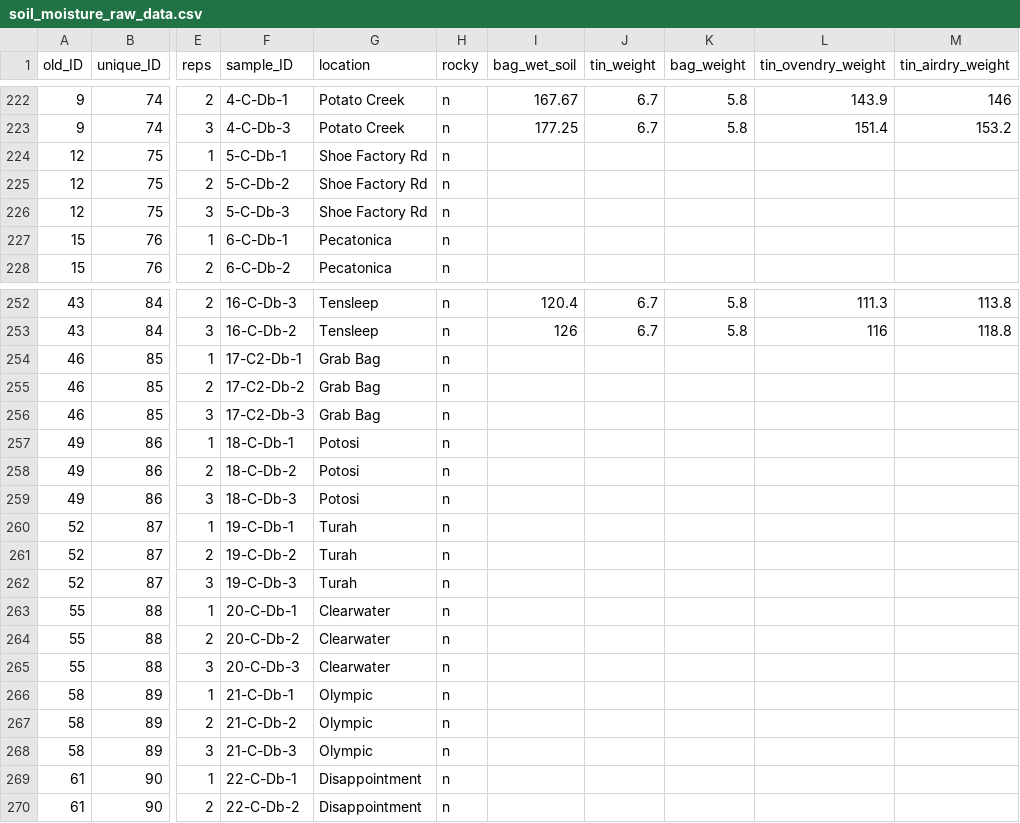
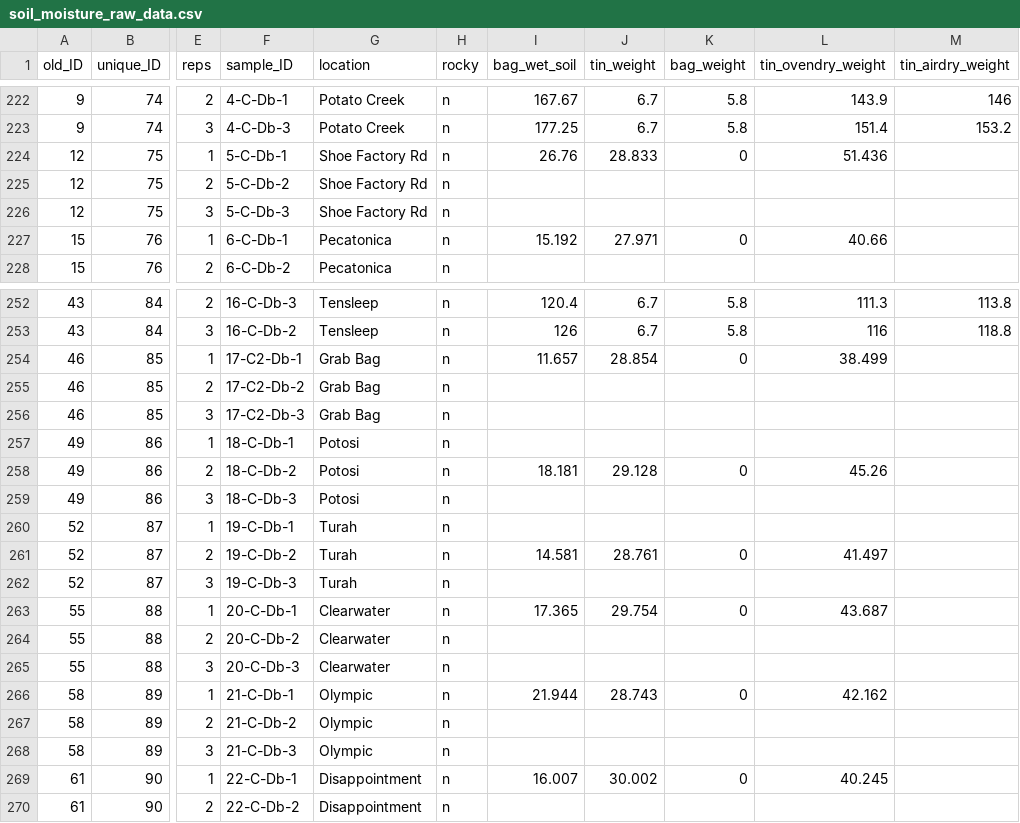
Before and after one commit to itamshab/National-soils, a CSV file: Data/Moisture/soil_moisture_raw_data.csv, drawn as a sheet; only a part is shown, gaps mark what is left out; the diff covers the shown part only; the diff names each change by its address in the sheet, - before the commit and + after, or states it on an @@ line.

Commit message:
Added additional moisture data Wrote code for moisture wrote code for organic C correct for IC

```diff
--- a/Data/Moisture/soil_moisture_raw_data.csv
+++ b/Data/Moisture/soil_moisture_raw_data.csv
-I224 (bag_wet_soil): (empty)
+I224 (bag_wet_soil): 26.76
-J224 (tin_weight): (empty)
+J224 (tin_weight): 28.833
-K224 (bag_weight): (empty)
+K224 (bag_weight): 0
-L224 (tin_ovendry_weight): (empty)
+L224 (tin_ovendry_weight): 51.436
-I227 (bag_wet_soil): (empty)
+I227 (bag_wet_soil): 15.192
-J227 (tin_weight): (empty)
+J227 (tin_weight): 27.971
-K227 (bag_weight): (empty)
+K227 (bag_weight): 0
-L227 (tin_ovendry_weight): (empty)
+L227 (tin_ovendry_weight): 40.66
-I254 (bag_wet_soil): (empty)
+I254 (bag_wet_soil): 11.657
-J254 (tin_weight): (empty)
+J254 (tin_weight): 28.854
-K254 (bag_weight): (empty)
+K254 (bag_weight): 0
-L254 (tin_ovendry_weight): (empty)
+L254 (tin_ovendry_weight): 38.499
-I258 (bag_wet_soil): (empty)
+I258 (bag_wet_soil): 18.181
-J258 (tin_weight): (empty)
+J258 (tin_weight): 29.128
-K258 (bag_weight): (empty)
+K258 (bag_weight): 0
-L258 (tin_ovendry_weight): (empty)
+L258 (tin_ovendry_weight): 45.26
-I261 (bag_wet_soil): (empty)
+I261 (bag_wet_soil): 14.581
-J261 (tin_weight): (empty)
+J261 (tin_weight): 28.761
-K261 (bag_weight): (empty)
+K261 (bag_weight): 0
-L261 (tin_ovendry_weight): (empty)
+L261 (tin_ovendry_weight): 41.497
-I263 (bag_wet_soil): (empty)
+I263 (bag_wet_soil): 17.365
-J263 (tin_weight): (empty)
+J263 (tin_weight): 29.754
-K263 (bag_weight): (empty)
+K263 (bag_weight): 0
-L263 (tin_ovendry_weight): (empty)
+L263 (tin_ovendry_weight): 43.687
-I266 (bag_wet_soil): (empty)
+I266 (bag_wet_soil): 21.944
-J266 (tin_weight): (empty)
+J266 (tin_weight): 28.743
-K266 (bag_weight): (empty)
+K266 (bag_weight): 0
-L266 (tin_ovendry_weight): (empty)
+L266 (tin_ovendry_weight): 42.162
-I269 (bag_wet_soil): (empty)
+I269 (bag_wet_soil): 16.007
-J269 (tin_weight): (empty)
+J269 (tin_weight): 30.002
-K269 (bag_weight): (empty)
+K269 (bag_weight): 0
-L269 (tin_ovendry_weight): (empty)
+L269 (tin_ovendry_weight): 40.245
```
Also changed, not shown: 95 edited cells elsewhere in this file, Data/Elemental and isotopes/bulk_soil_CN_natu_abund_raw_data.csv, 1 other file.
